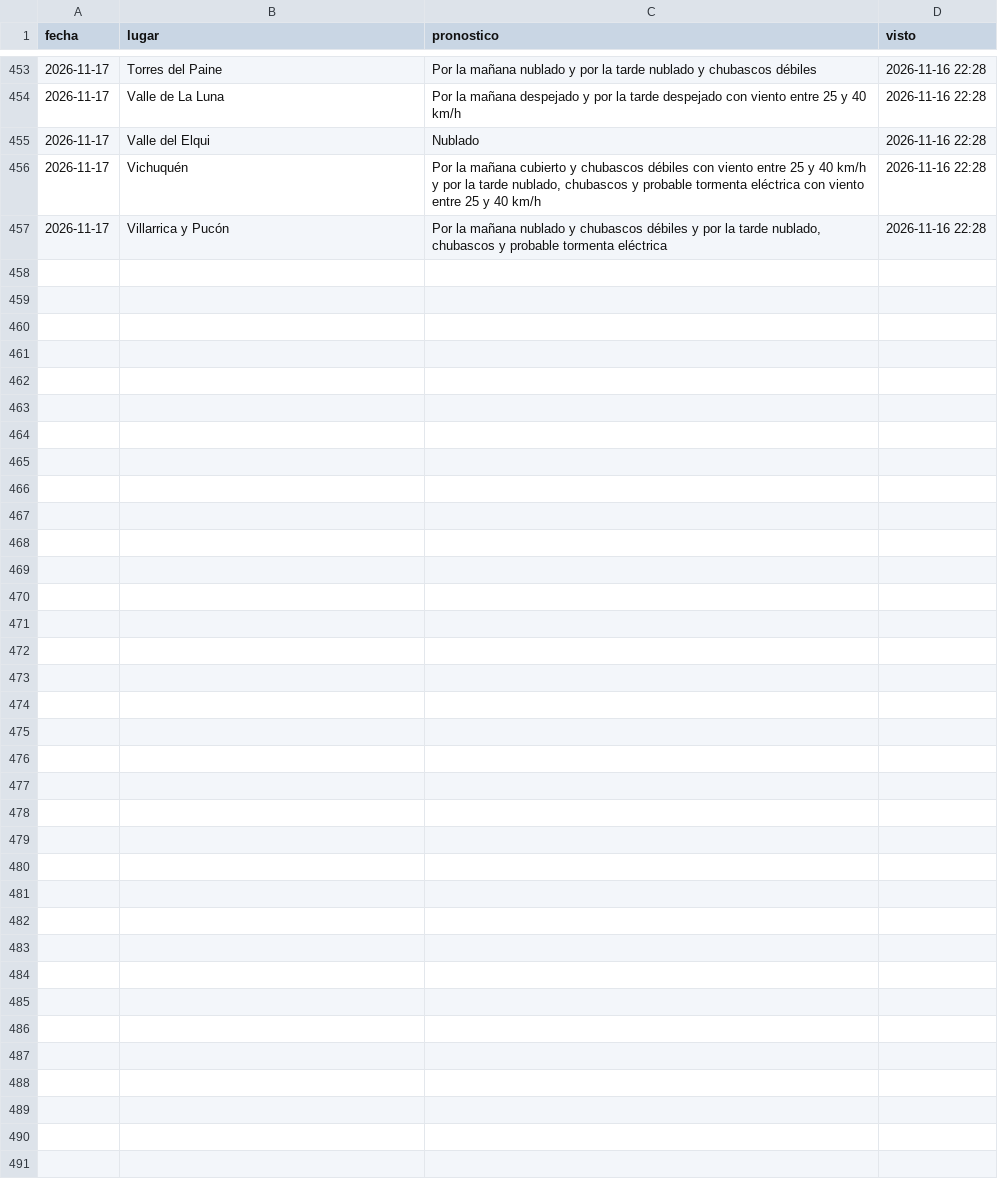
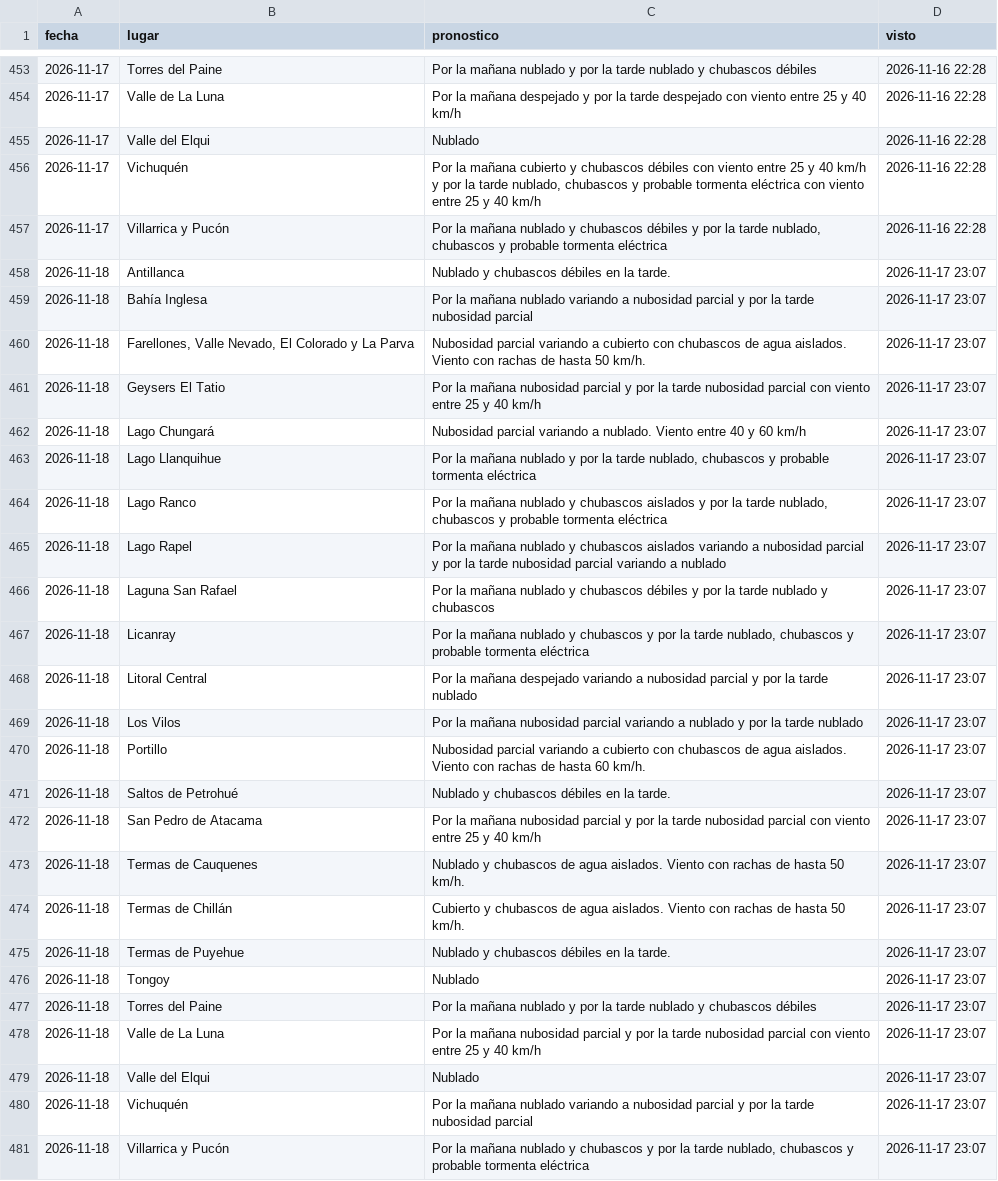
Before and after one commit to PanchoDigevo/earth2-chile-verificacion, a CSV file: estaciones/datos/dmc_pron/turistico.csv, drawn as a sheet; only a part is shown, gaps mark what is left out.

```diff
--- a/estaciones/datos/dmc_pron/turistico.csv
+++ b/estaciones/datos/dmc_pron/turistico.csv
@@ -457 +457,25 @@ fecha,lugar,pronostico,visto
 2026-11-17,Villarrica y Pucón,"Por la mañana nublado y chubascos débiles y por la tarde nublado, chubascos y probable tormenta eléctrica",2026-11-16 22:28
+2026-11-18,Antillanca,Nublado y chubascos débiles en la tarde.,2026-11-17 23:07
+2026-11-18,Bahía Inglesa,Por la mañana nublado variando a nubosidad parcial y por la tarde nubosidad parcial,2026-11-17 23:07
+2026-11-18,"Farellones, Valle Nevado, El Colorado y La Parva",Nubosidad parcial variando a cubierto con chubascos de agua aislados. Viento con rachas de hasta 50 km/h.,2026-11-17 23:07
+2026-11-18,Geysers El Tatio,Por la mañana nubosidad parcial y por la tarde nubosidad parcial con viento entre 25 y 40 km/h,2026-11-17 23:07
+2026-11-18,Lago Chungará,Nubosidad parcial variando a nublado. Viento entre 40 y 60 km/h,2026-11-17 23:07
+2026-11-18,Lago Llanquihue,"Por la mañana nublado y por la tarde nublado, chubascos y probable tormenta eléctrica",2026-11-17 23:07
+2026-11-18,Lago Ranco,"Por la mañana nublado y chubascos aislados y por la tarde nublado, chubascos y probable tormenta eléctrica",2026-11-17 23:07
+2026-11-18,Lago Rapel,Por la mañana nublado y chubascos aislados variando a nubosidad parcial y por la tarde nubosidad parcial variando a nublado,2026-11-17 23:07
+2026-11-18,Laguna San Rafael,Por la mañana nublado y chubascos débiles y por la tarde nublado y chubascos,2026-11-17 23:07
+2026-11-18,Licanray,"Por la mañana nublado y chubascos y por la tarde nublado, chubascos y probable tormenta eléctrica",2026-11-17 23:07
+2026-11-18,Litoral Central,Por la mañana despejado variando a nubosidad parcial y por la tarde nublado,2026-11-17 23:07
+2026-11-18,Los Vilos,Por la mañana nubosidad parcial variando a nublado y por la tarde nublado,2026-11-17 23:07
+2026-11-18,Portillo,Nubosidad parcial variando a cubierto con chubascos de agua aislados. Viento con rachas de hasta 60 km/h.,2026-11-17 23:07
+2026-11-18,Saltos de Petrohué,Nublado y chubascos débiles en la tarde.,2026-11-17 23:07
+2026-11-18,San Pedro de Atacama,Por la mañana nubosidad parcial y por la tarde nubosidad parcial con viento entre 25 y 40 km/h,2026-11-17 23:07
+2026-11-18,Termas de Cauquenes,Nublado y chubascos de agua aislados. Viento con rachas de hasta 50 km/h.,2026-11-17 23:07
+2026-11-18,Termas de Chillán,Cubierto y chubascos de agua aislados. Viento con rachas de hasta 50 km/h.,2026-11-17 23:07
+2026-11-18,Termas de Puyehue,Nublado y chubascos débiles en la tarde.,2026-11-17 23:07
+2026-11-18,Tongoy,Nublado,2026-11-17 23:07
+2026-11-18,Torres del Paine,Por la mañana nublado y por la tarde nublado y chubascos débiles,2026-11-17 23:07
+2026-11-18,Valle de La Luna,Por la mañana nubosidad parcial y por la tarde nubosidad parcial con viento entre 25 y 40 km/h,2026-11-17 23:07
+2026-11-18,Valle del Elqui,Nublado,2026-11-17 23:07
+2026-11-18,Vichuquén,Por la mañana nublado variando a nubosidad parcial y por la tarde nubosidad parcial,2026-11-17 23:07
+2026-11-18,Villarrica y Pucón,"Por la mañana nublado y chubascos y por la tarde nublado, chubascos y probable tormenta eléctrica",2026-11-17 23:07
```
Also changed, not shown: estaciones/datos/dmc_extremos.csv, estaciones/datos/dmc_pron/aaa.csv, 10 other files.
